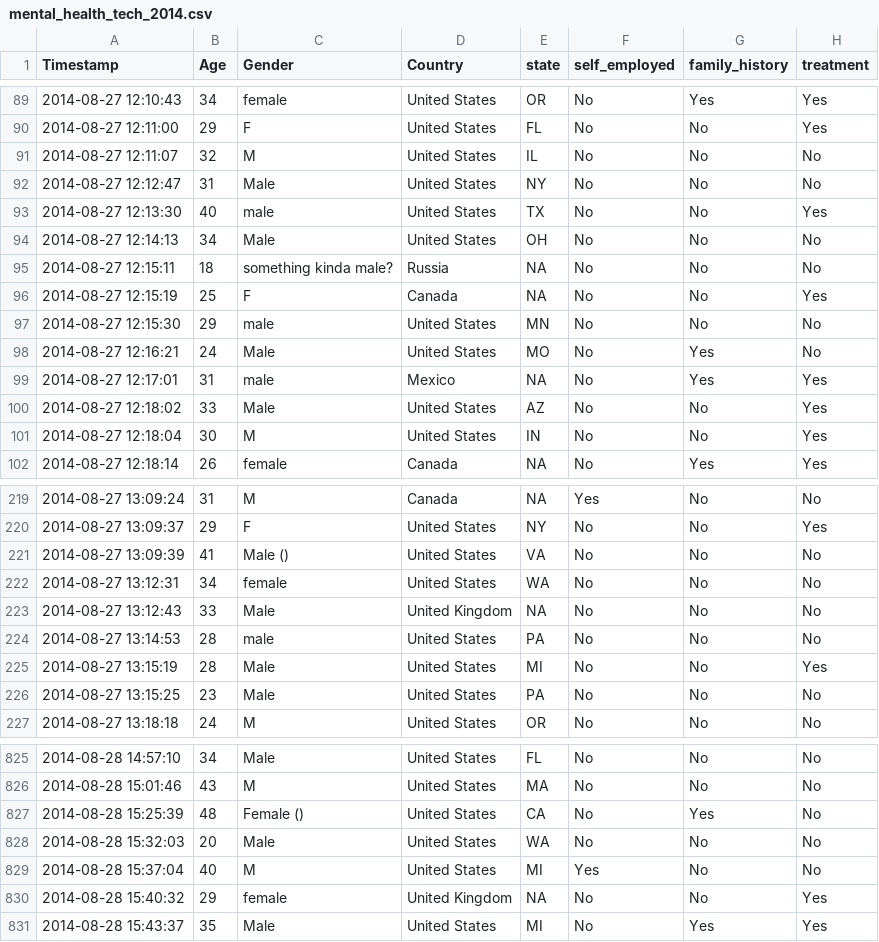
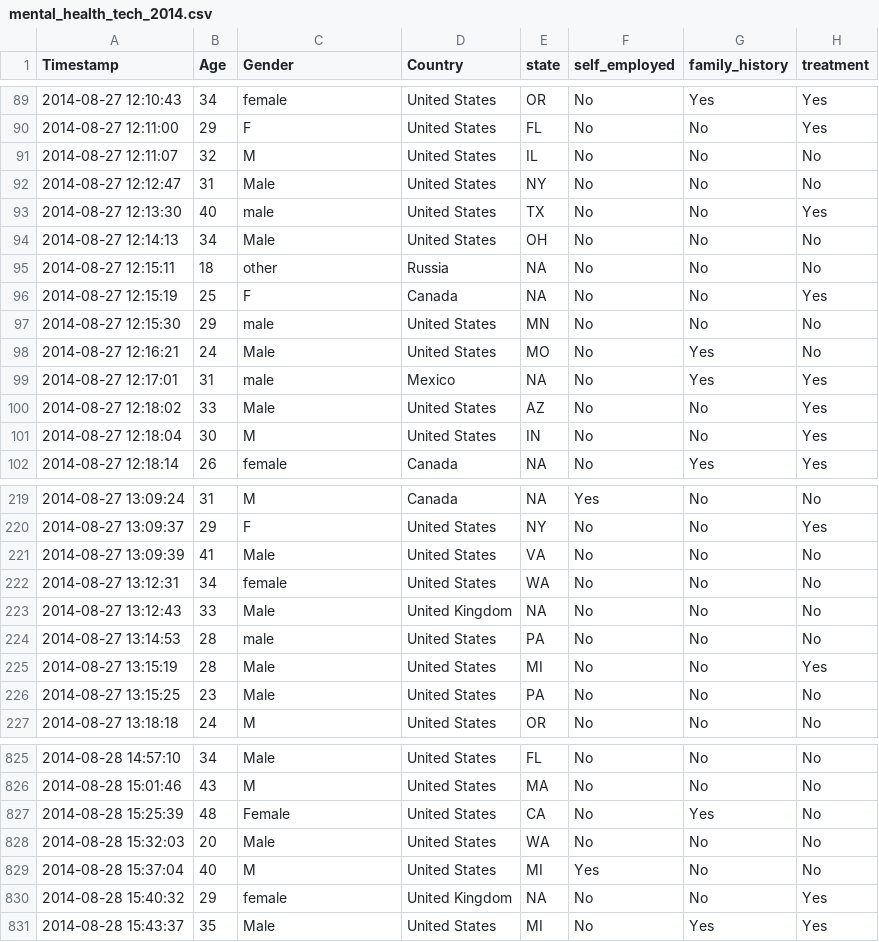
Before and after one commit to pearl6527/hackduke2021, a CSV file: mental_health_tech_2014.csv, drawn as a sheet; only a part is shown, gaps mark what is left out; the diff names each change by its address in the sheet, - before the commit and + after, or states it on an @@ line.

```diff
--- a/mental_health_tech_2014.csv
+++ b/mental_health_tech_2014.csv
-C95 (Gender): something kinda male?
+C95 (Gender): other
-C221 (Gender): Male ()
+C221 (Gender): Male
-C827 (Gender): Female ()
+C827 (Gender): Female
```
Also changed, not shown: 1 other file.
